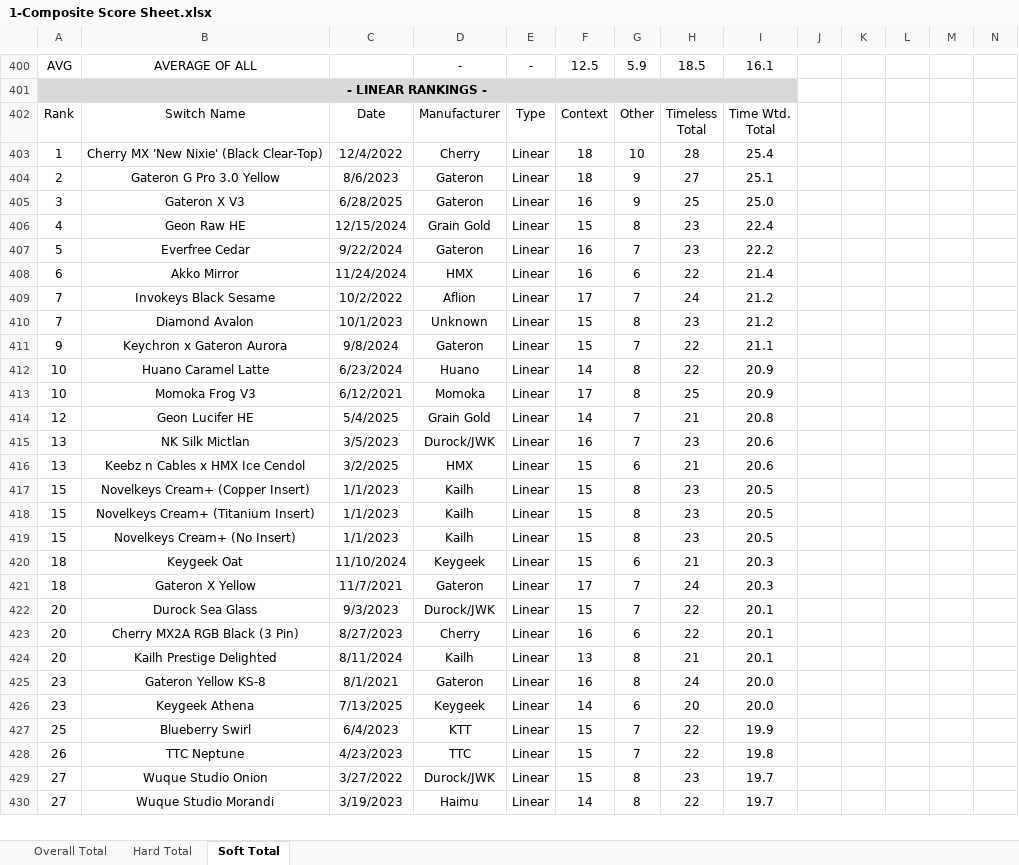
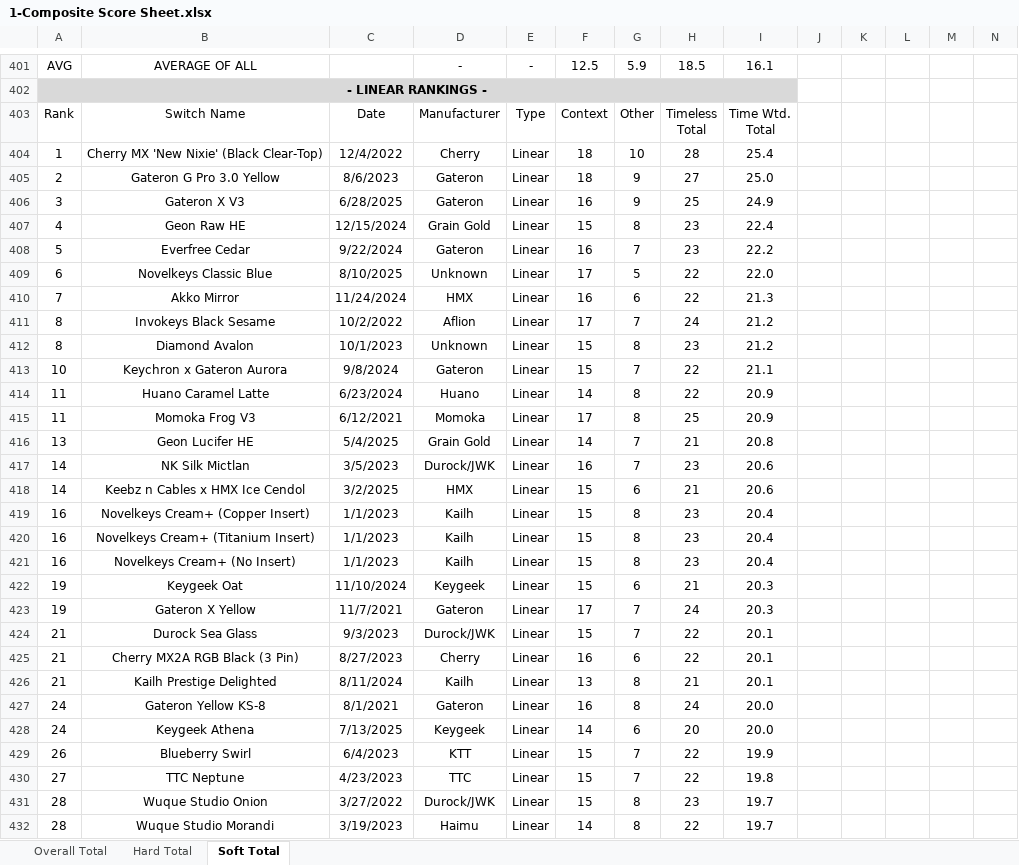
Before and after one commit to ThereminGoat/switch-scores, an Excel workbook: 1-Composite Score Sheet.xlsx, sheet Soft Total, drawn as a sheet; only a part is shown, gaps mark what is left out; values as stored, in another font and other column widths than the file's, no borders; charts and pictures not drawn; addresses are those after the commit; rows hold the shown columns only; the diff covers the shown part only; the diff names each change by its address in the sheet, - before the commit and + after, or states it on an @@ line.

```diff
--- a/1-Composite Score Sheet.xlsx (sheet Soft Total)
+++ b/1-Composite Score Sheet.xlsx (sheet Soft Total)
-I405: 25.1
+I405: 25.0
-I406: 25.0
+I406: 24.9
+row 409: 6 | Novelkeys Classic Blue | 8/10/2025 | Unknown | Linear | 17 | 5 | 22 | 22.0
-A410: 6
+A410: 7
-I410: 21.4
+I410: 21.3
-A411:A412: 7
+A411:A412: 8
-A413: 9
+A413: 10
-A414:A415: 10
+A414:A415: 11
-A416: 12
+A416: 13
-A417:A418: 13
+A417:A418: 14
-A419:A421: 15
+A419:A421: 16
-I419:I421: 20.5
+I419:I421: 20.4
-A422:A423: 18
+A422:A423: 19
-A424:A426: 20
+A424:A426: 21
-A427:A428: 23
+A427:A428: 24
-A429: 25
+A429: 26
-A430: 26
+A430: 27
-A431:A432: 27
+A431:A432: 28
```
Also changed, not shown: 1 added row, 657 edited cells and merged cells elsewhere in this sheet, sheet Overall Total, sheet Hard Total, formulas that keep their value, 4 other files.
